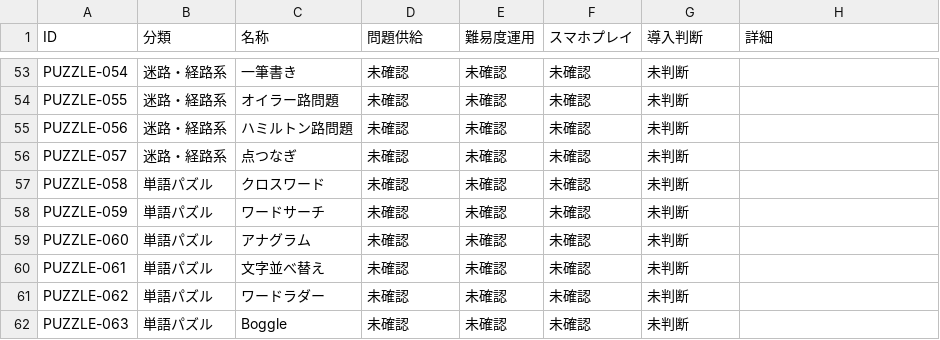
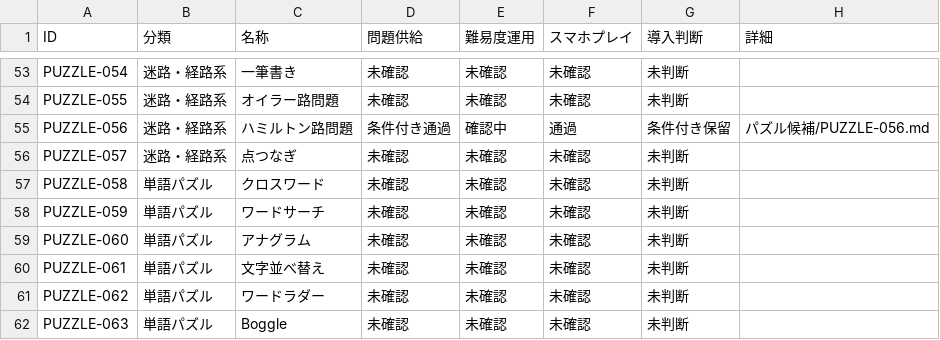
Before and after one commit to hizahizi-hizumi/pa-zzle, a CSV file: docs/棚上げ/パズル候補.csv, drawn as a sheet; only a part is shown, gaps mark what is left out.

```diff
--- a/docs/棚上げ/パズル候補.csv
+++ b/docs/棚上げ/パズル候補.csv
@@ -54,3 +54,3 @@ PUZZLE-054,迷路・経路系,一筆書き,未確認,未確認,未確認,未判
 PUZZLE-055,迷路・経路系,オイラー路問題,未確認,未確認,未確認,未判断,
-PUZZLE-056,迷路・経路系,ハミルトン路問題,未確認,未確認,未確認,未判断,
+PUZZLE-056,迷路・経路系,ハミルトン路問題,条件付き通過,確認中,通過,条件付き保留,パズル候補/PUZZLE-056.md
 PUZZLE-057,迷路・経路系,点つなぎ,未確認,未確認,未確認,未判断,
```
Also changed, not shown: 4 other files.
